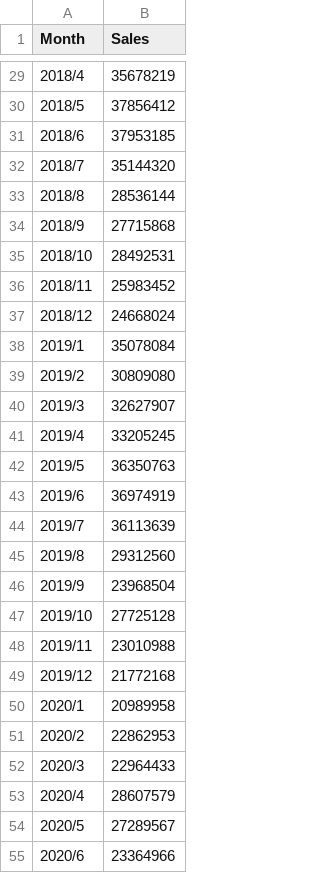
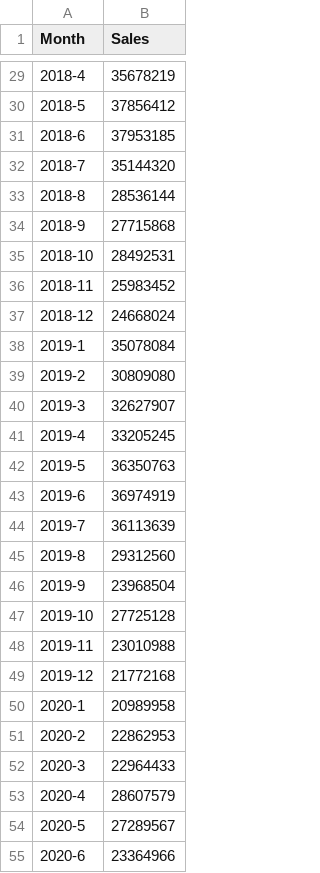
Before and after one commit to kuohung888/python, a CSV file: A-company-MonthlyRevenue.csv, drawn as a sheet; only a part is shown, gaps mark what is left out; the diff covers the shown part only.

Commit message:
Update A-company-MonthlyRevenue.csv

```diff
--- a/A-company-MonthlyRevenue.csv
+++ b/A-company-MonthlyRevenue.csv
@@ -29,27 +29,27 @@ Month,Sales
-2018/4,35678219
-2018/5,37856412
-2018/6,37953185
-2018/7,35144320
-2018/8,28536144
-2018/9,27715868
-2018/10,28492531
-2018/11,25983452
-2018/12,24668024
-2019/1,35078084
-2019/2,30809080
-2019/3,32627907
-2019/4,33205245
-2019/5,36350763
-2019/6,36974919
-2019/7,36113639
-2019/8,29312560
-2019/9,23968504
-2019/10,27725128
-2019/11,23010988
-2019/12,21772168
-2020/1,20989958
-2020/2,22862953
-2020/3,22964433
-2020/4,28607579
-2020/5,27289567
-2020/6,23364966
+2018-4,35678219
+2018-5,37856412
+2018-6,37953185
+2018-7,35144320
+2018-8,28536144
+2018-9,27715868
+2018-10,28492531
+2018-11,25983452
+2018-12,24668024
+2019-1,35078084
+2019-2,30809080
+2019-3,32627907
+2019-4,33205245
+2019-5,36350763
+2019-6,36974919
+2019-7,36113639
+2019-8,29312560
+2019-9,23968504
+2019-10,27725128
+2019-11,23010988
+2019-12,21772168
+2020-1,20989958
+2020-2,22862953
+2020-3,22964433
+2020-4,28607579
+2020-5,27289567
+2020-6,23364966
```
Also changed, not shown: 45 edited cells elsewhere in this file.
